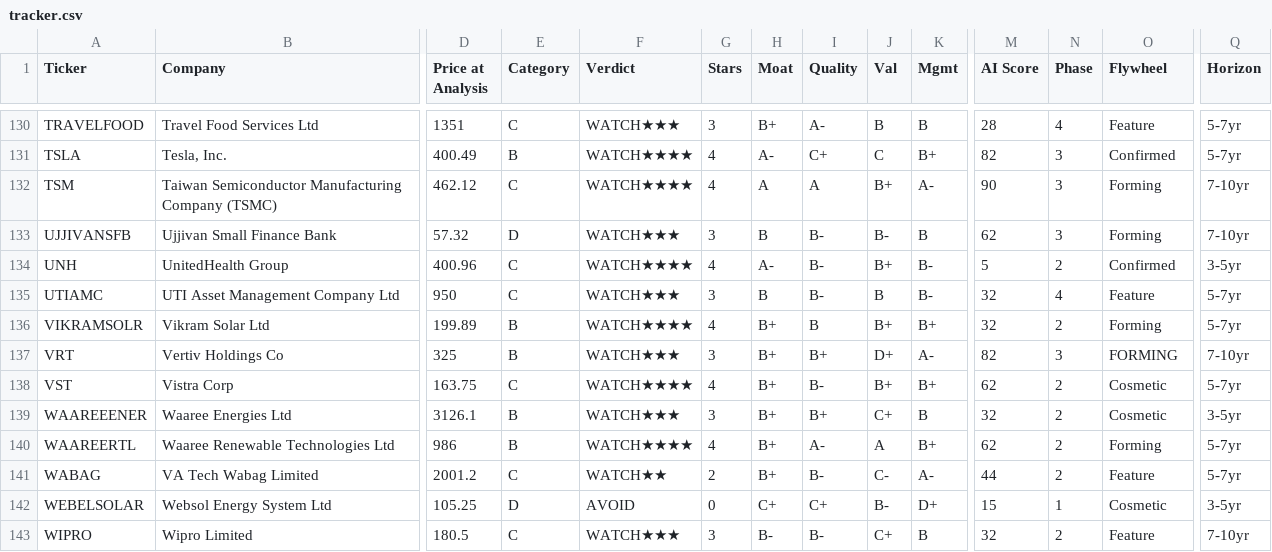
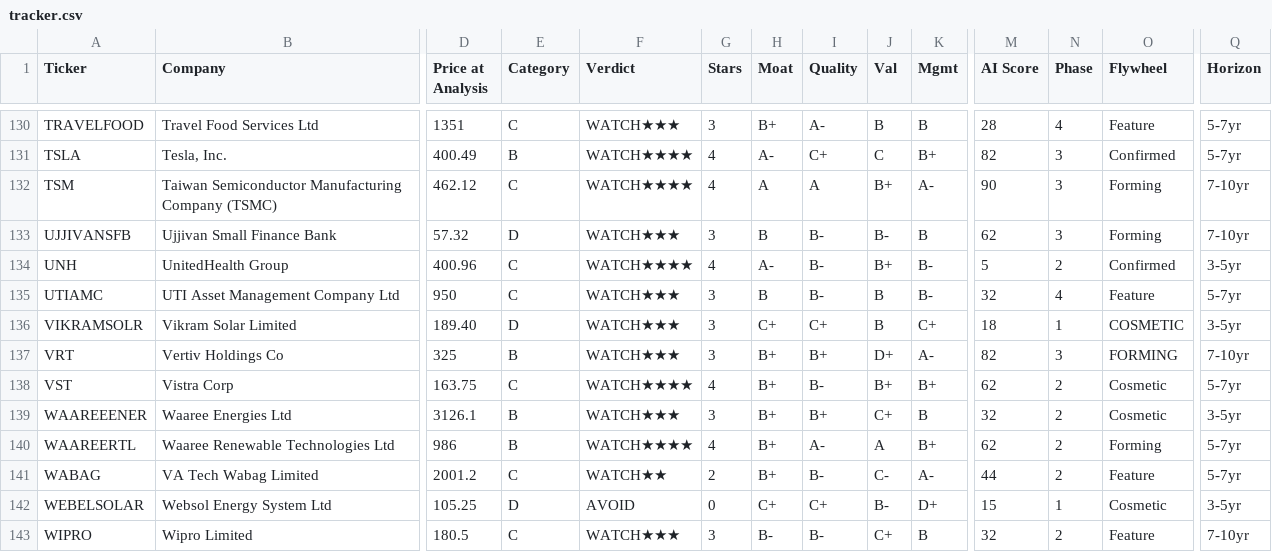
Before and after one commit to dayanandmewara/Argus_reports, a CSV file: data/tracker.csv, drawn as a sheet; only a part is shown, gaps mark what is left out; the diff covers the shown part only; the diff names each change by its address in the sheet, - before the commit and + after, or states it on an @@ line.

```diff
--- a/data/tracker.csv
+++ b/data/tracker.csv
-B136 (Company): Vikram Solar Ltd
+B136 (Company): Vikram Solar Limited
-D136 (Price at Analysis): 199.89
+D136 (Price at Analysis): 189.40
-E136 (Category): B
+E136 (Category): D
-F136 (Verdict): WATCH★★★★
+F136 (Verdict): WATCH★★★
-G136 (Stars): 4
+G136 (Stars): 3
-H136 (Moat): B+
+H136 (Moat): C+
-I136 (Quality): B
+I136 (Quality): C+
-J136 (Val): B+
+J136 (Val): B
-K136 (Mgmt): B+
+K136 (Mgmt): C+
-M136 (AI Score): 32
+M136 (AI Score): 18
-N136 (Phase): 2
+N136 (Phase): 1
-O136 (Flywheel): Forming
+O136 (Flywheel): COSMETIC
-Q136 (Horizon): 5-7yr
+Q136 (Horizon): 3-5yr
```
Also changed, not shown: 4 edited cells elsewhere in this file.
